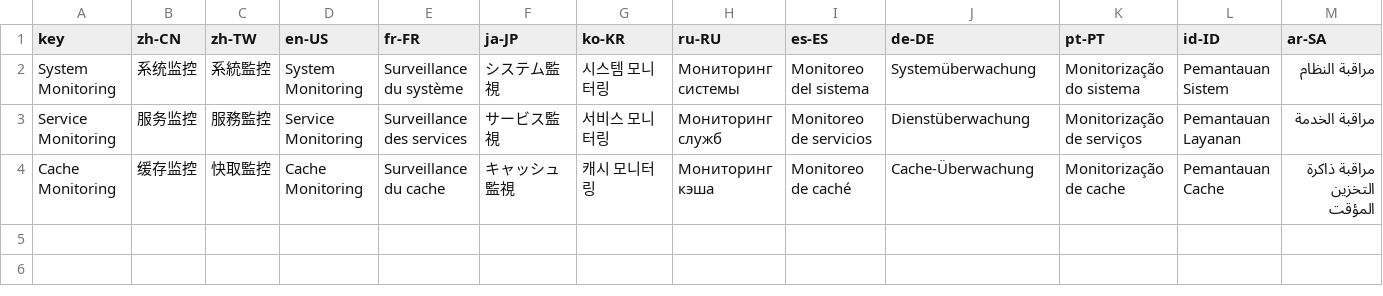
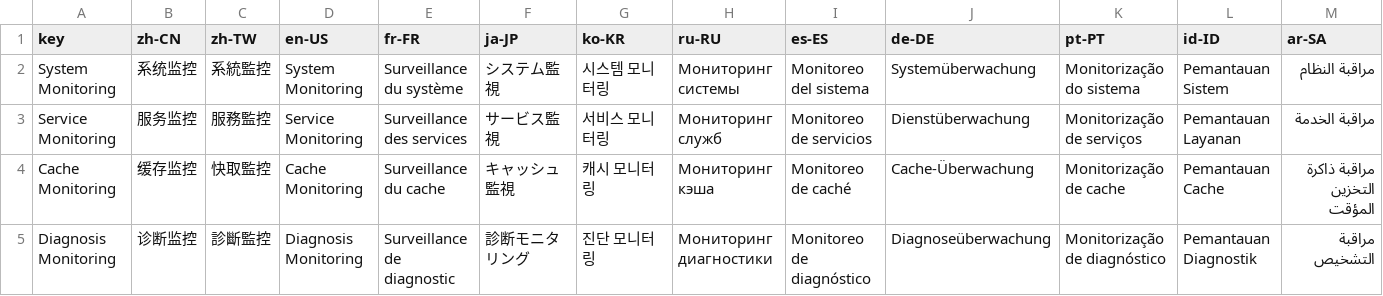
Before and after one commit to erupts/erupt, a CSV file: erupt-extra/erupt-monitor/src/main/resources/i18n/erupt-monitor.i18n.csv, drawn as a sheet; the diff names each change by its address in the sheet, - before the commit and + after, or states it on an @@ line.

Commit message:
Add monitoring enhancements: JVM diagnostics, HikariCP pool stats, unified menu-based permission controls
- Introduced `MonitorDiagnosisController` for JVM diagnostics and thread dumps.
- Added `MonitorDataSourceController` to expose HikariCP pool statistics.
- Updated `MonitorServerController`, `MonitorRedisController` with `@EruptMenuAuth` for unified permission handling.
- Enhanced `Server` model with real-time IO monitoring.
- Updated menu definitions and internationalization for new diagnosis and monitoring features.

```diff
--- a/erupt-extra/erupt-monitor/src/main/resources/i18n/erupt-monitor.i18n.csv
+++ b/erupt-extra/erupt-monitor/src/main/resources/i18n/erupt-monitor.i18n.csv
+row 5: Diagnosis Monitoring | 诊断监控 | 診斷監控 | Diagnosis Monitoring | Surveillance de diagnostic | 診断モニタリング | 진단 모니터링 | Мониторинг диагностики | Monitoreo de diagnóstico | Diagnoseüberwachung | Monitorização de diagnóstico | Pemantauan Diagnostik | مراقبة التشخيص
```
Also changed, not shown: 8 other files.
